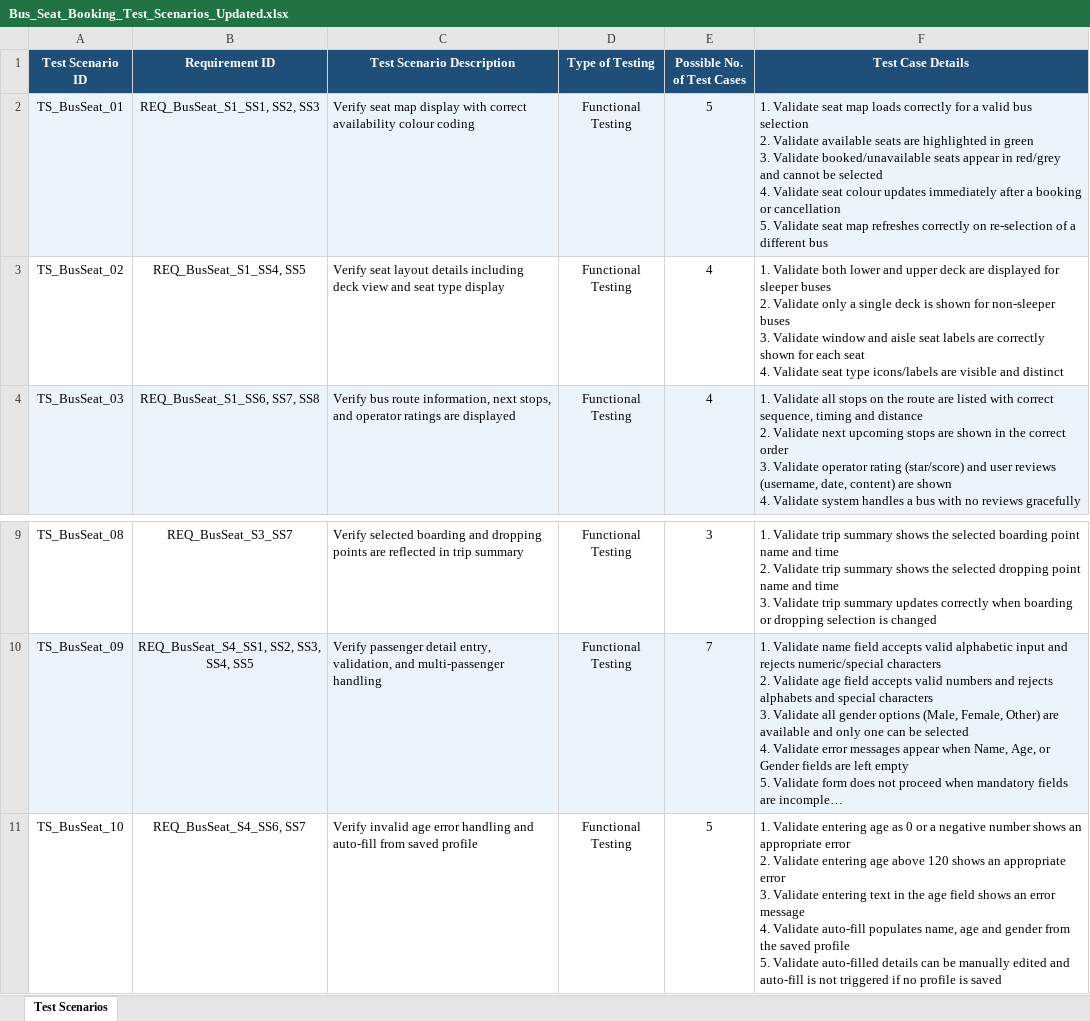
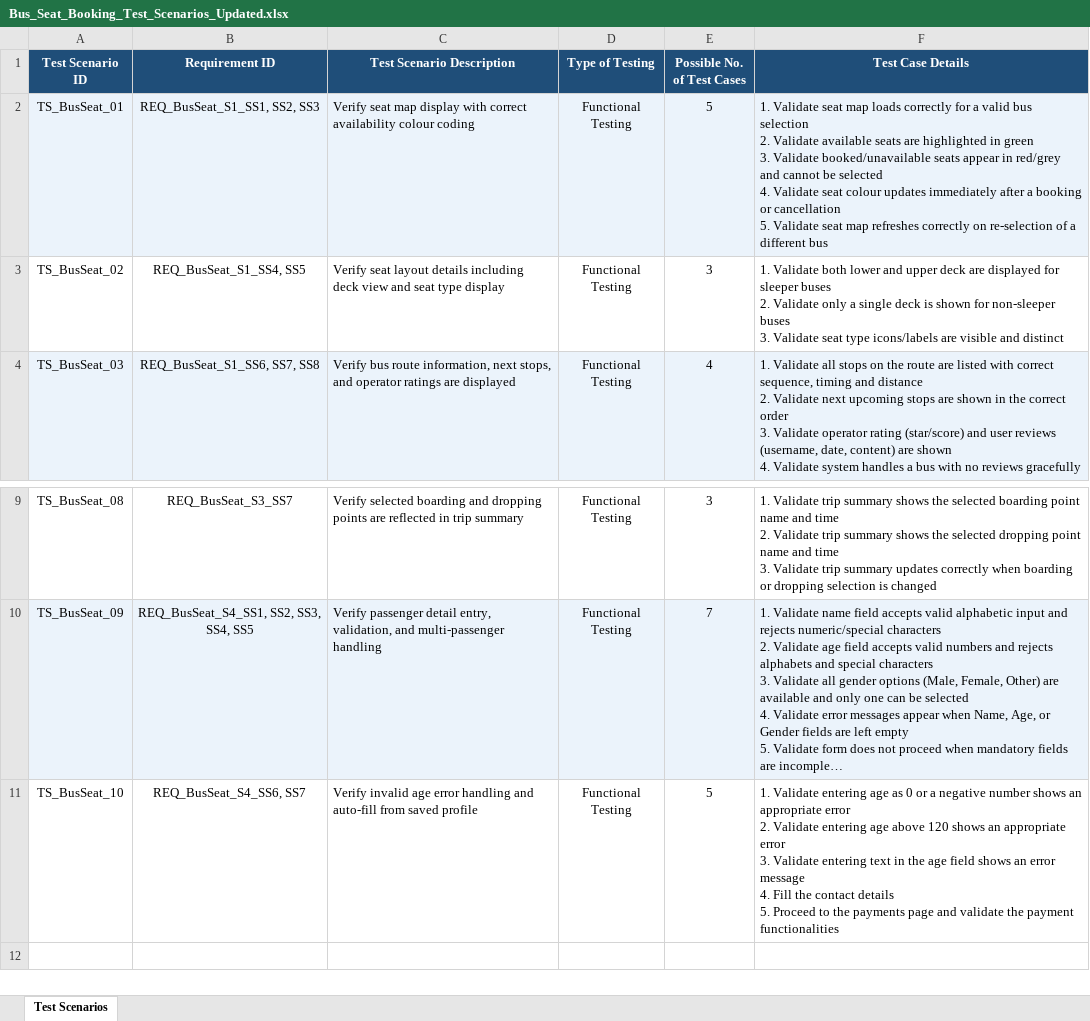
Before and after one commit to Ramben0909/RedBus_Sprint, an Excel workbook: Anumoy_Pathak_RedBus/Bus_Seat_Booking_Test_Scenarios_Updated.xlsx, sheet Test Scenarios, drawn as a sheet; only a part is shown, gaps mark what is left out; long unchanged cells end in …; values as stored, in another font and other column widths than the file's, no borders; ↵ is a line break in a cell; the diff names each change by its address in the sheet, - before the commit and + after, or states it on an @@ line.

```diff
--- a/Anumoy_Pathak_RedBus/Bus_Seat_Booking_Test_Scenarios_Updated.xlsx (sheet Test Scenarios)
+++ b/Anumoy_Pathak_RedBus/Bus_Seat_Booking_Test_Scenarios_Updated.xlsx (sheet Test Scenarios)
-E3 (Possible No. of Test Cases): 4
+E3 (Possible No. of Test Cases): 3
-F3 (Test Case Details): …3. Validate window and aisle seat labels are correctly shown for each seat ↵ 4. Validate seat type…
+F3 (Test Case Details): …3. Validate seat type…
-F11 (Test Case Details): …message ↵ 4. Validate auto-fill populates name, age and gender from the saved profile ↵ 5. Validate auto-filled details can be manually edited and auto-fill is not triggered if no profile is saved
+F11 (Test Case Details): …message ↵ 4. Fill the contact details ↵ 5. Proceed to the payments page and validate the payment functionalities
```
Also changed, not shown: Anumoy_Pathak_RedBus/Bus_Seat_Booking_Test_Cases.xlsx, Anumoy_Pathak_RedBus/User_Story_Restructured.xlsx, 3 other files.
